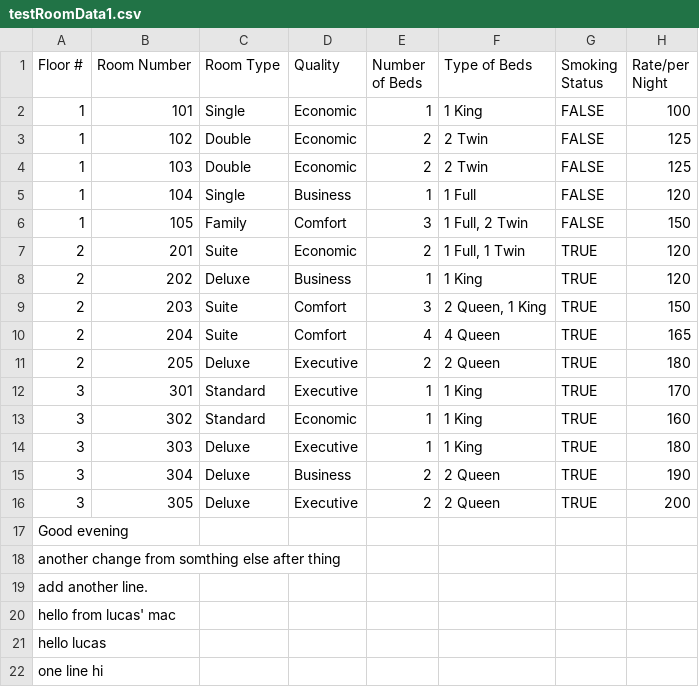
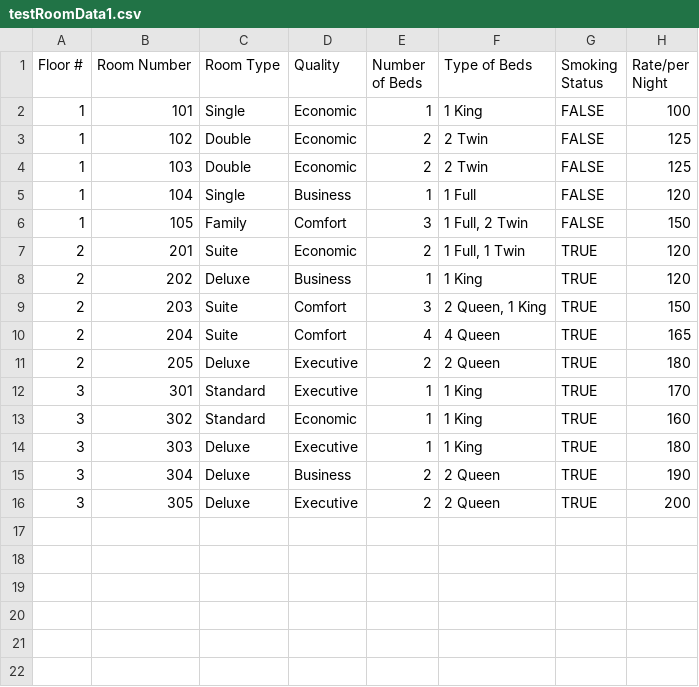
Before and after one commit to Lukovsky1/Golden_Opertunity, a CSV file: src/main/resources/testRoomData1.csv, drawn as a sheet.

Commit message:
Removed all testing text from the testRoomData1.csv file

```diff
--- a/src/main/resources/testRoomData1.csv
+++ b/src/main/resources/testRoomData1.csv
@@ -16,7 +16 @@
 3,305,Deluxe,Executive,2,2 Queen,TRUE,200
-Good evening
-another change from somthing else after thing
-add another line.
-hello from lucas' mac
-hello lucas
-one line hi
```
